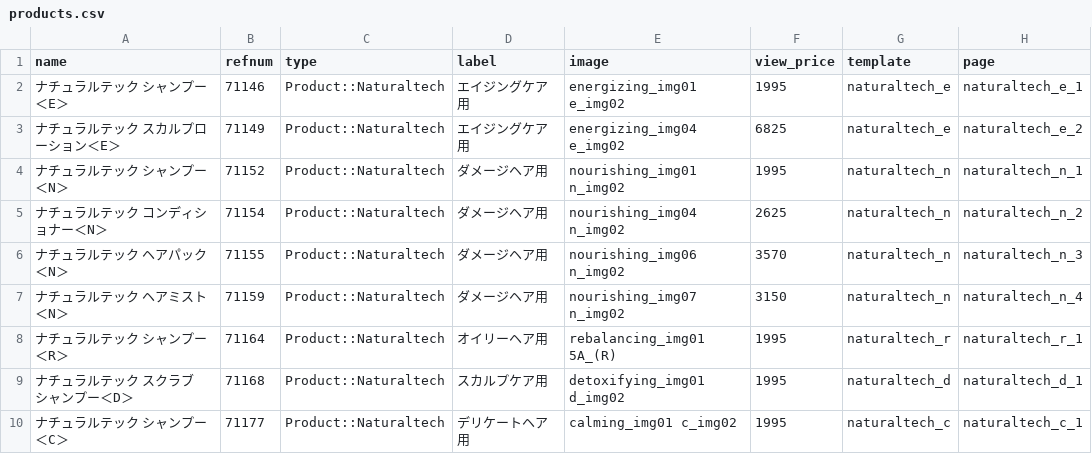
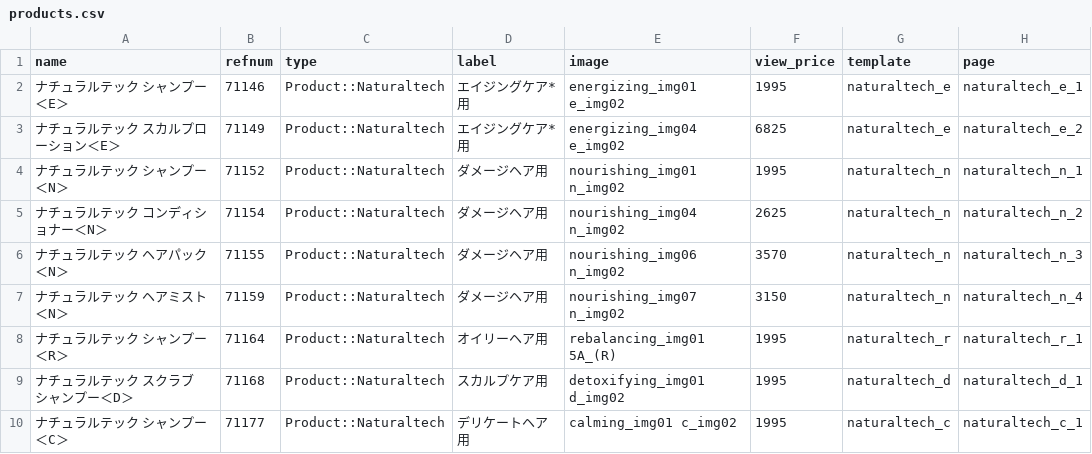
Before and after one commit to hironak/comfort-davines-1, a CSV file: presets/data/products.csv, drawn as a sheet; only a part is shown; the diff names each change by its address in the sheet, - before the commit and + after, or states it on an @@ line.

```diff
--- a/presets/data/products.csv
+++ b/presets/data/products.csv
-D2:D3 (label): エイジングケア用
+D2:D3 (label): エイジングケア*用
```
Also changed, not shown: 5 other files.
